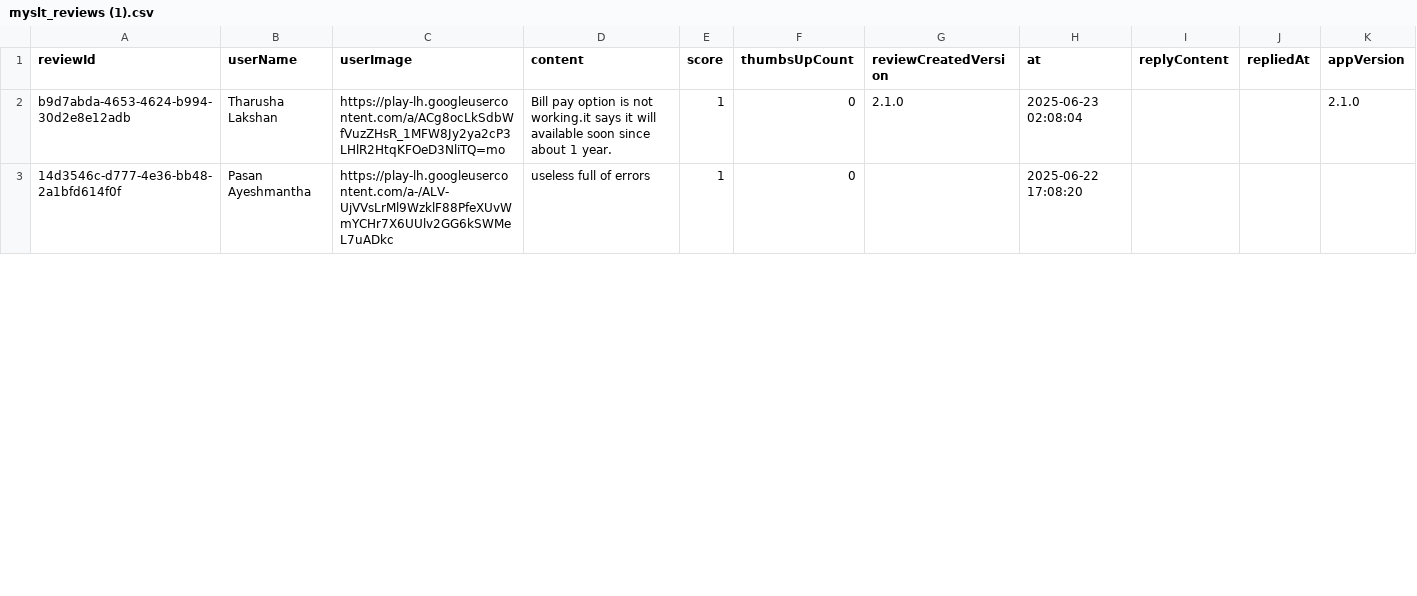
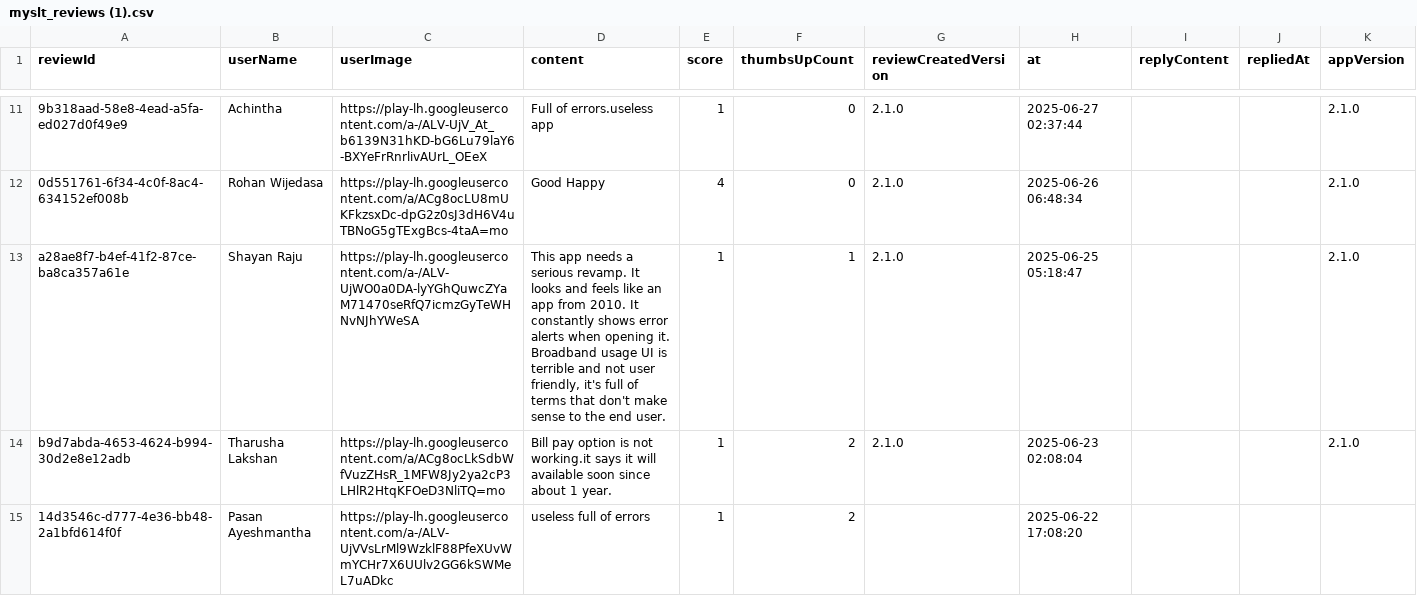
Before and after one commit to Kaveesha20/MYSLT-app-Feature-Request, a CSV file: myslt_reviews (1).csv, drawn as a sheet; only a part is shown, gaps mark what is left out; the diff covers the shown part only.

```diff
--- a/myslt_reviews (1).csv
+++ b/myslt_reviews (1).csv
@@ -2,2 +11,5 @@ reviewId,userName,userImage,content,score,thumbsUpCount,reviewCreatedVersion,at,
-b9d7abda-4653-4624-b994-30d2e8e12adb,Tharusha Lakshan,https://play-lh.googleusercontent.com/a/ACg8ocLkSdbWfVuzZHsR_1MFW8Jy2ya2cP3LHlR2HtqKFOeD3NliTQ=mo,Bill pay option is not working.it says it will available soon since about 1 year.,1,0,2.1.0,2025-06-23 02:08:04,,,2.1.0
-14d3546c-d777-4e36-bb48-2a1bfd614f0f,Pasan Ayeshmantha,https://play-lh.googleusercontent.com/a-/ALV-UjVVsLrMl9WzklF88PfeXUvWmYCHr7X6UUlv2GG6kSWMeL7uADkc,useless full of errors,1,0,,2025-06-22 17:08:20,,,
+9b318aad-58e8-4ead-a5fa-ed027d0f49e9,Achintha,https://play-lh.googleusercontent.com/a-/ALV-UjV_At_b6139N31hKD-bG6Lu79laY6-BXYeFrRnrlivAUrL_OEeX,Full of errors.useless app,1,0,2.1.0,2025-06-27 02:37:44,,,2.1.0
+0d551761-6f34-4c0f-8ac4-634152ef008b,Rohan Wijedasa,https://play-lh.googleusercontent.com/a/ACg8ocLU8mUKFkzsxDc-dpG2z0sJ3dH6V4uTBNoG5gTExgBcs-4taA=mo,Good Happy,4,0,2.1.0,2025-06-26 06:48:34,,,2.1.0
+a28ae8f7-b4ef-41f2-87ce-ba8ca357a61e,Shayan Raju,https://play-lh.googleusercontent.com/a-/ALV-UjWO0a0DA-lyYGhQuwcZYaM71470seRfQ7icmzGyTeWHNvNJhYWeSA,"This app needs a serious revamp. It looks and feels like an app from 2010. It constantly shows error alerts when opening it. Broadband usage UI is terrible and not user friendly, it's full of terms that don't make sense to the end user.",1,1,2.1.0,2025-06-25 05:18:47,,,2.1.0
+b9d7abda-4653-4624-b994-30d2e8e12adb,Tharusha Lakshan,https://play-lh.googleusercontent.com/a/ACg8ocLkSdbWfVuzZHsR_1MFW8Jy2ya2cP3LHlR2HtqKFOeD3NliTQ=mo,Bill pay option is not working.it says it will available soon since about 1 year.,1,2,2.1.0,2025-06-23 02:08:04,,,2.1.0
+14d3546c-d777-4e36-bb48-2a1bfd614f0f,Pasan Ayeshmantha,https://play-lh.googleusercontent.com/a-/ALV-UjVVsLrMl9WzklF88PfeXUvWmYCHr7X6UUlv2GG6kSWMeL7uADkc,useless full of errors,1,2,,2025-06-22 17:08:20,,,
```
Also changed, not shown: 9 added rows, 1 removed row and 40 edited cells elsewhere in this file, categorized_feature_requests.csv, feature_requests_only.csv, 2 other files.
